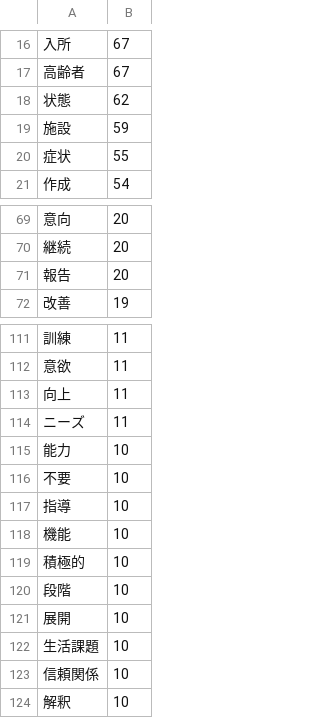
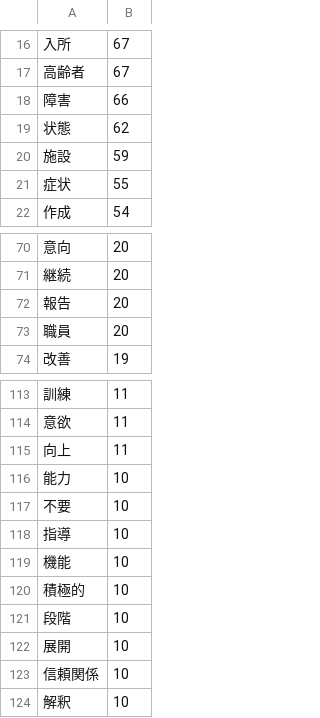
Before and after one commit to awoord/care_worker_library, a CSV file: words/extracted_words.csv (was kakomon/words/a.csv), drawn as a sheet; only a part is shown, gaps mark what is left out.

```diff
--- a/kakomon/words/a.csv
+++ b/words/extracted_words.csv
@@ -17,2 +17,3 @@
 高齢者	67
+障害	66
 状態	62
@@ -71,2 +72,3 @@
 報告	20
+職員	20
 改善	19
@@ -113,3 +115,2 @@
 向上	11
-ニーズ	11
 能力	10
@@ -121,3 +122,2 @@
 展開	10
-生活課題	10
 信頼関係	10
```
Also changed, not shown: 8 other files.
